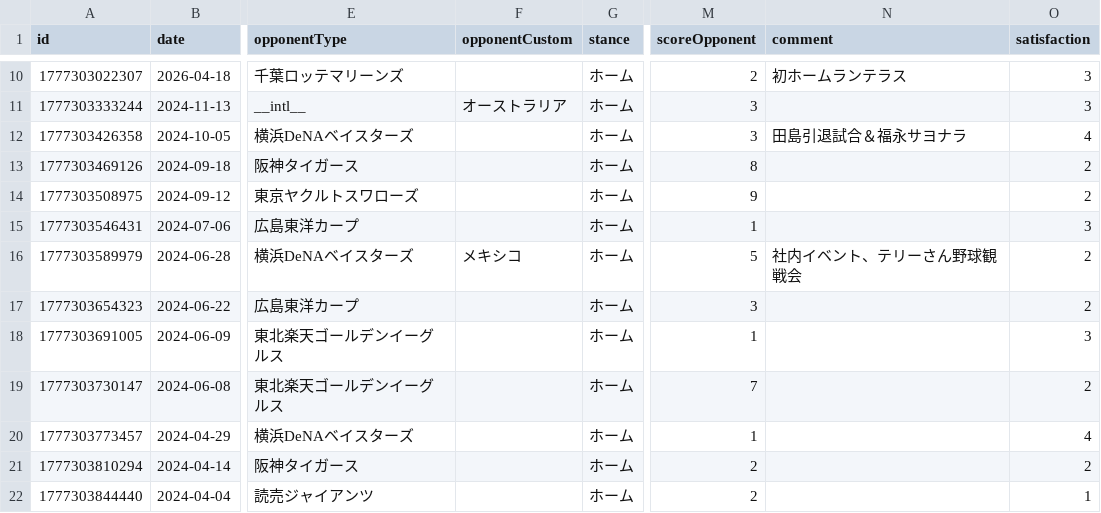
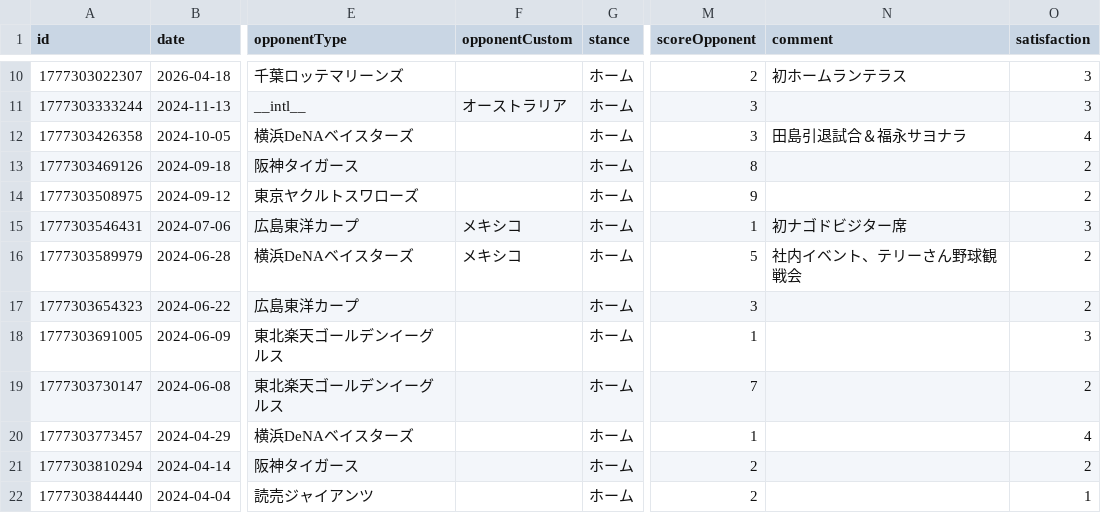
Before and after one commit to TakeshiAihara/baseball_record, a CSV file: data/data.csv, drawn as a sheet; only a part is shown, gaps mark what is left out; the diff names each change by its address in the sheet, - before the commit and + after, or states it on an @@ line.

Commit message:
[Baseball App] Update record

```diff
--- a/data/data.csv
+++ b/data/data.csv
-F15 (opponentCustom): (empty)
+F15 (opponentCustom): メキシコ
-N15 (comment): (empty)
+N15 (comment): 初ナゴドビジター席
```
